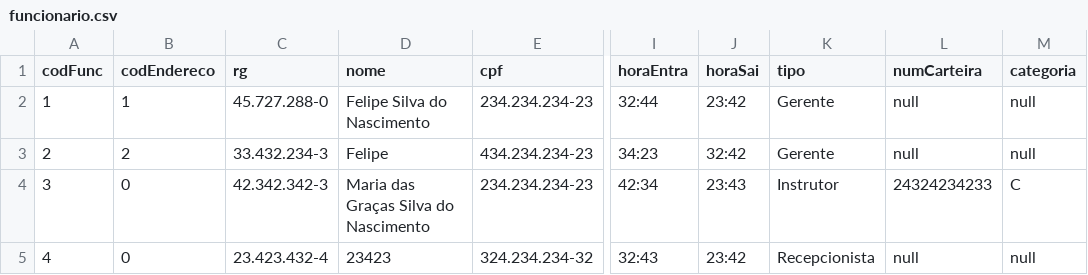
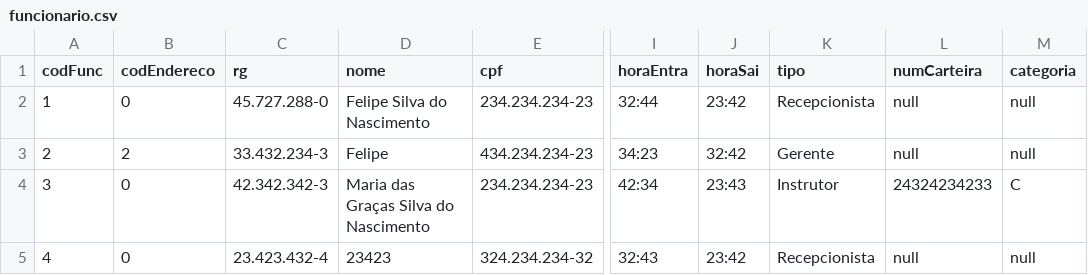
Before and after one commit to felipefsn-07/EasyDrive, a CSV file: autoEscola/tabelas/funcionario.csv, drawn as a sheet; only a part is shown, gaps mark what is left out; the diff names each change by its address in the sheet, - before the commit and + after, or states it on an @@ line.

```diff
--- a/autoEscola/tabelas/funcionario.csv
+++ b/autoEscola/tabelas/funcionario.csv
-B2 (codEndereco): 1
+B2 (codEndereco): 0
-K2 (tipo): Gerente
+K2 (tipo): Recepcionista
```
Also changed, not shown: 18 other files.
